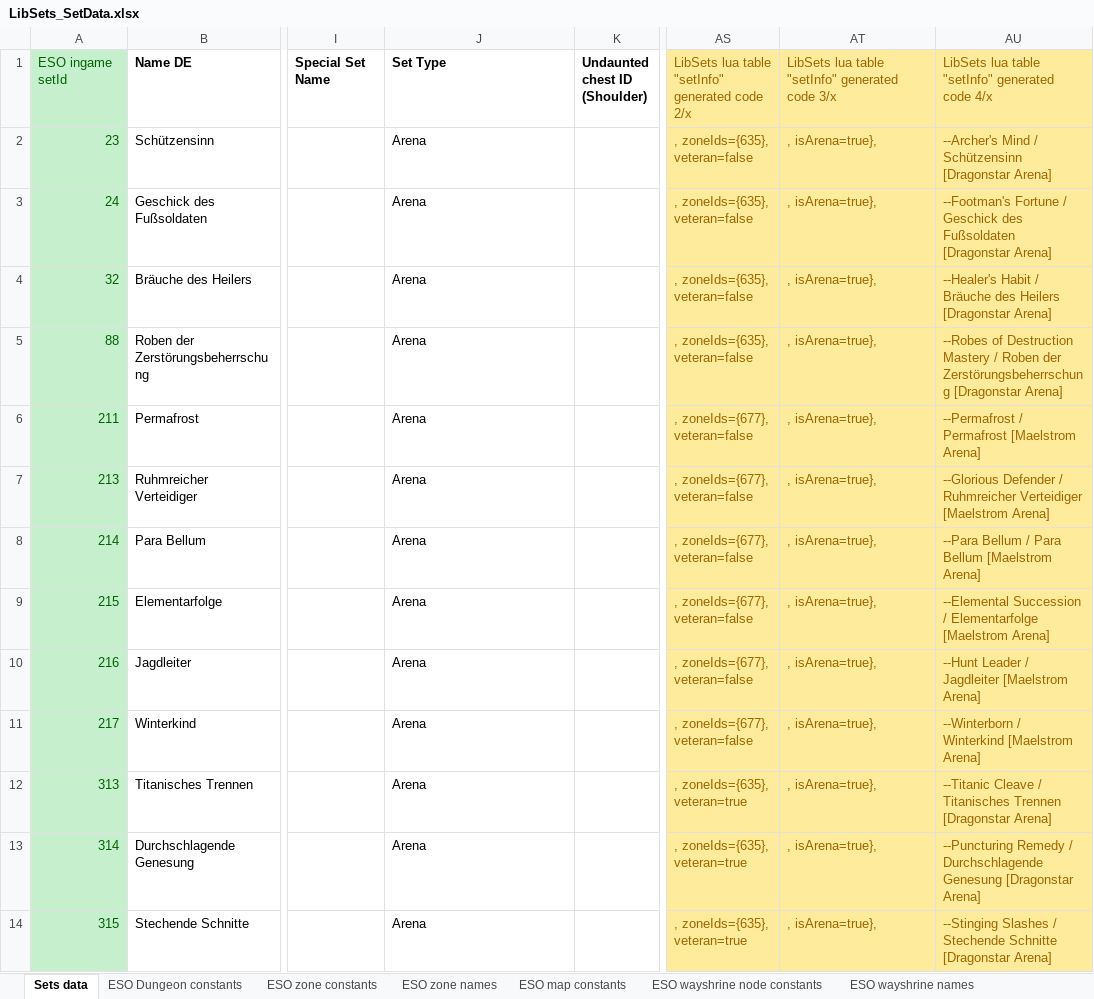
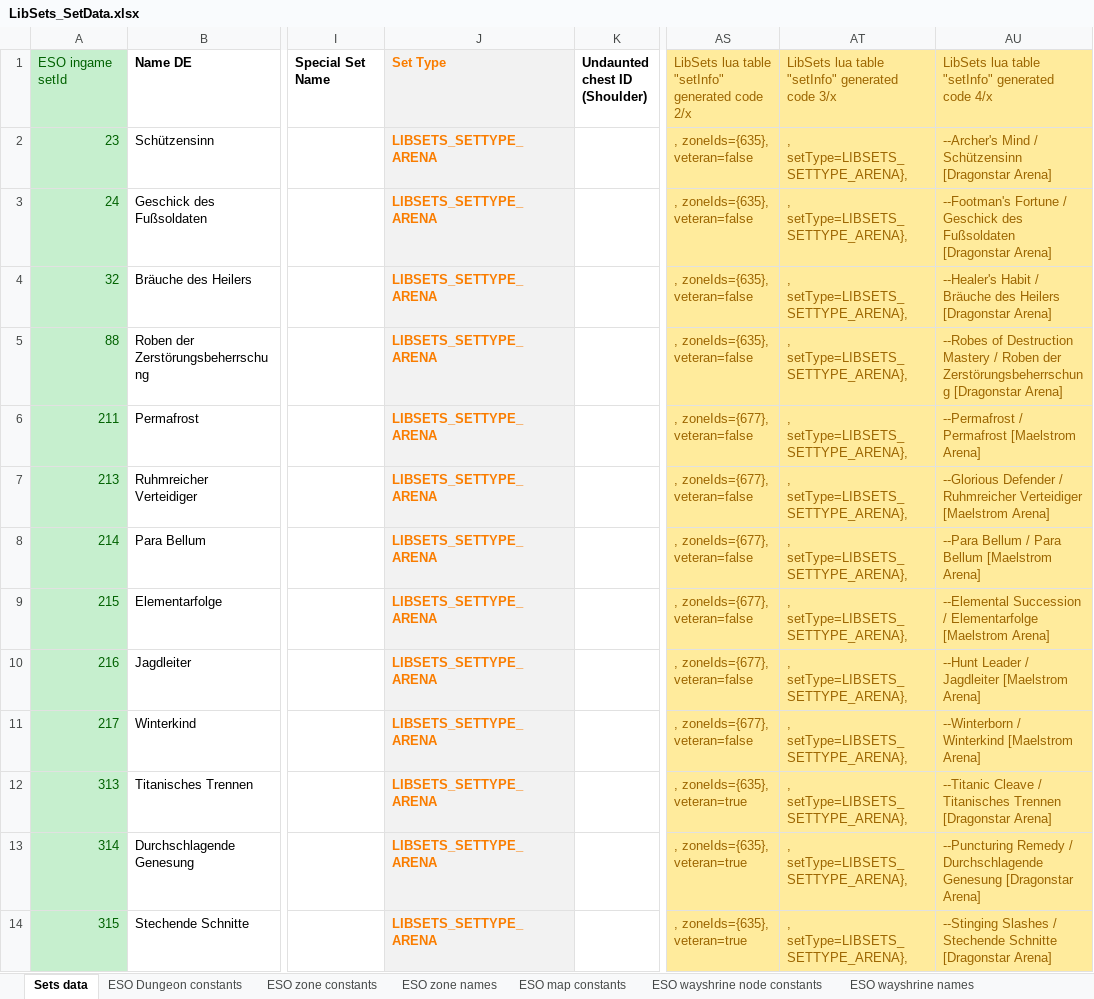
Before and after one commit to Baertram/LibSets, an Excel workbook: LibSets/LibSets_SetData.xlsx, sheet Sets data, drawn as a sheet; only a part is shown, gaps mark what is left out; values as stored, in another font and other column widths than the file's, no borders; the diff covers the shown part only; the diff names each change by its address in the sheet, - before the commit and + after, or states it on an @@ line.

Commit message:
Changed setTypes, made setType tables and counter variables dynamic
Changed setTypes, made setType tables and counter variables dynamic:
Each set got a setType=LIBSETS_SETTYP_* entry now instead of the isDungeon/isCarfted etc. boolean value.
-SetType variables will be defined dynamically now in function LoadSets

```diff
--- a/LibSets/LibSets_SetData.xlsx (sheet Sets data)
+++ b/LibSets/LibSets_SetData.xlsx (sheet Sets data)
@@ J1:J14 fill: none → #F2F2F2, text colour: black → #FA7D00 @@
-J2:J14: Arena
+J2:J14: LIBSETS_SETTYPE_ARENA
-J2:J14 bold: off
+J2:J14 bold: on
-AT2:AT14: , isArena=true},
+AT2:AT14: , setType=LIBSETS_SETTYPE_ARENA},
```
Also changed, not shown: 814 edited cells and cell formats elsewhere in this sheet, sheet LibSets constants, formulas that keep their value, 3 other files.
